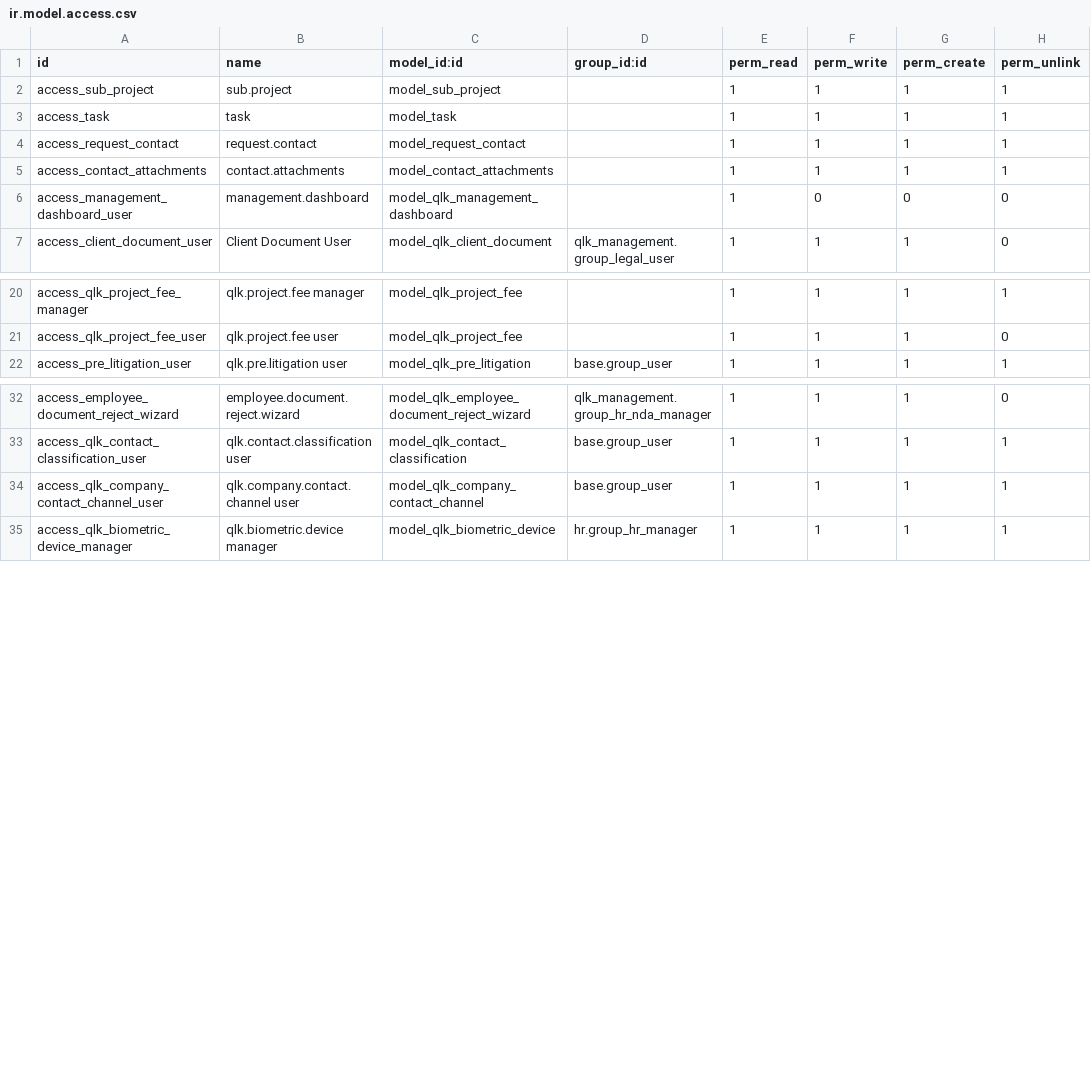
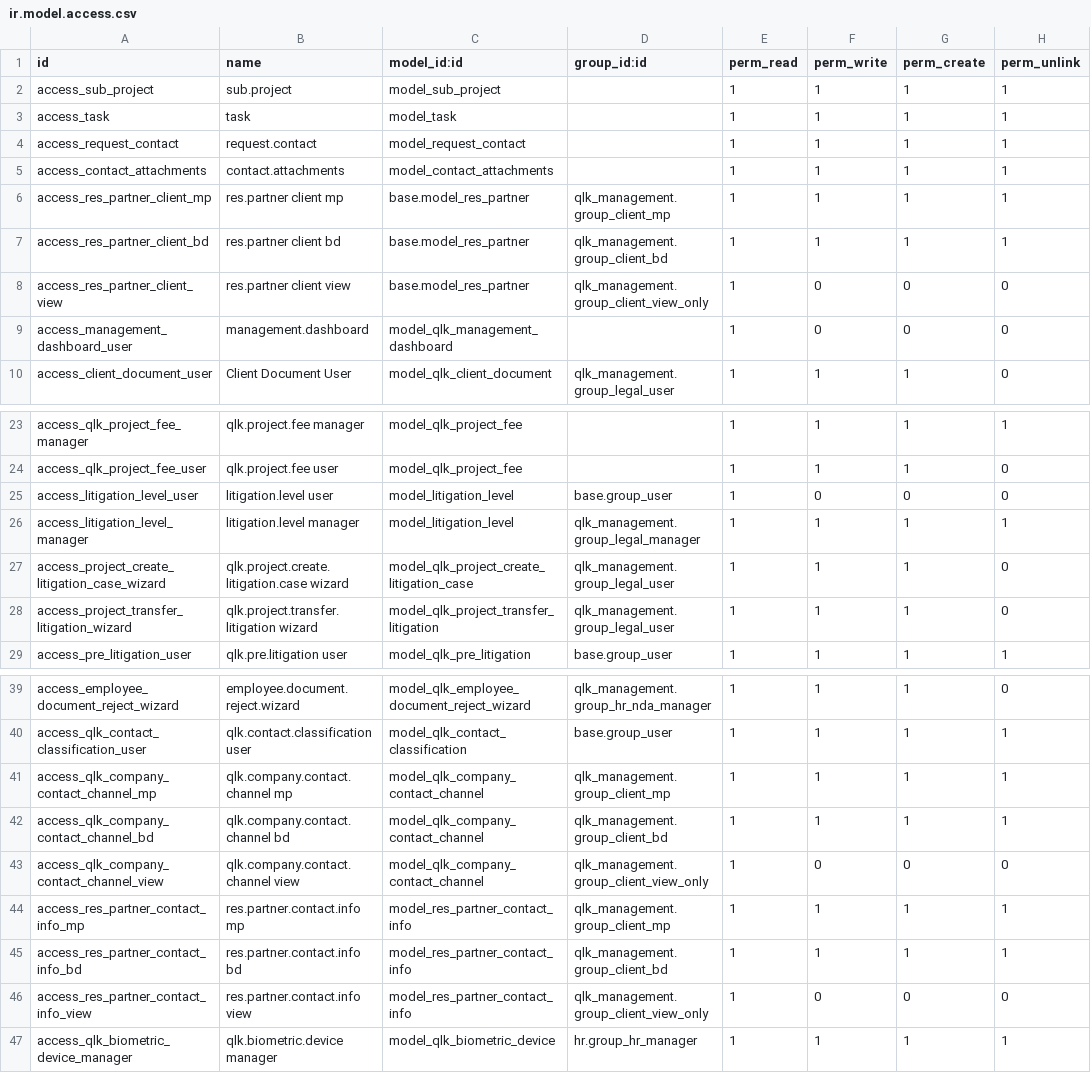
Before and after one commit to qlink-software/alhadhri, a CSV file: qlk_management/security/ir.model.access.csv, drawn as a sheet; only a part is shown, gaps mark what is left out.

```diff
--- a/qlk_management/security/ir.model.access.csv
+++ b/qlk_management/security/ir.model.access.csv
@@ -5,2 +5,5 @@ access_request_contact,request.contact,model_request_contact,,1,1,1,1
 access_contact_attachments,contact.attachments,model_contact_attachments,,1,1,1,1
+access_res_partner_client_mp,res.partner client mp,base.model_res_partner,qlk_management.group_client_mp,1,1,1,1
+access_res_partner_client_bd,res.partner client bd,base.model_res_partner,qlk_management.group_client_bd,1,1,1,1
+access_res_partner_client_view,res.partner client view,base.model_res_partner,qlk_management.group_client_view_only,1,0,0,0
 access_management_dashboard_user,management.dashboard,model_qlk_management_dashboard,,1,0,0,0
@@ -21,2 +24,6 @@ access_qlk_project_fee_manager,qlk.project.fee manager,model_qlk_project_fee,,1,
 access_qlk_project_fee_user,qlk.project.fee user,model_qlk_project_fee,,1,1,1,0
+access_litigation_level_user,litigation.level user,model_litigation_level,base.group_user,1,0,0,0
+access_litigation_level_manager,litigation.level manager,model_litigation_level,qlk_management.group_legal_manager,1,1,1,1
+access_project_create_litigation_case_wizard,qlk.project.create.litigation.case wizard,model_qlk_project_create_litigation_case,qlk_management.group_legal_user,1,1,1,0
+access_project_transfer_litigation_wizard,qlk.project.transfer.litigation wizard,model_qlk_project_transfer_litigation,qlk_management.group_legal_user,1,1,1,0
 access_pre_litigation_user,qlk.pre.litigation user,model_qlk_pre_litigation,base.group_user,1,1,1,1
@@ -33,3 +40,8 @@ access_employee_document_reject_wizard,employee.document.reject.wizard,model_qlk
 access_qlk_contact_classification_user,qlk.contact.classification user,model_qlk_contact_classification,base.group_user,1,1,1,1
-access_qlk_company_contact_channel_user,qlk.company.contact.channel user,model_qlk_company_contact_channel,base.group_user,1,1,1,1
+access_qlk_company_contact_channel_mp,qlk.company.contact.channel mp,model_qlk_company_contact_channel,qlk_management.group_client_mp,1,1,1,1
+access_qlk_company_contact_channel_bd,qlk.company.contact.channel bd,model_qlk_company_contact_channel,qlk_management.group_client_bd,1,1,1,1
+access_qlk_company_contact_channel_view,qlk.company.contact.channel view,model_qlk_company_contact_channel,qlk_management.group_client_view_only,1,0,0,0
+access_res_partner_contact_info_mp,res.partner.contact.info mp,model_res_partner_contact_info,qlk_management.group_client_mp,1,1,1,1
+access_res_partner_contact_info_bd,res.partner.contact.info bd,model_res_partner_contact_info,qlk_management.group_client_bd,1,1,1,1
+access_res_partner_contact_info_view,res.partner.contact.info view,model_res_partner_contact_info,qlk_management.group_client_view_only,1,0,0,0
 access_qlk_biometric_device_manager,qlk.biometric.device manager,model_qlk_biometric_device,hr.group_hr_manager,1,1,1,1
```
Also changed, not shown: 35 other files.
